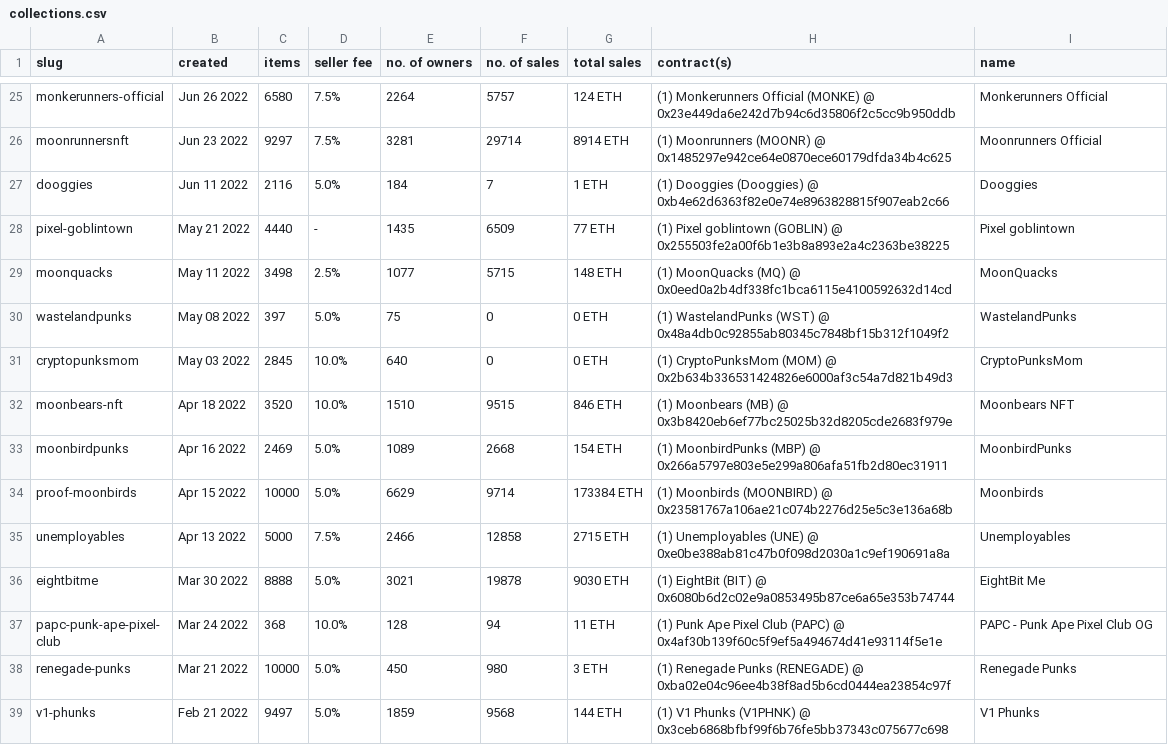
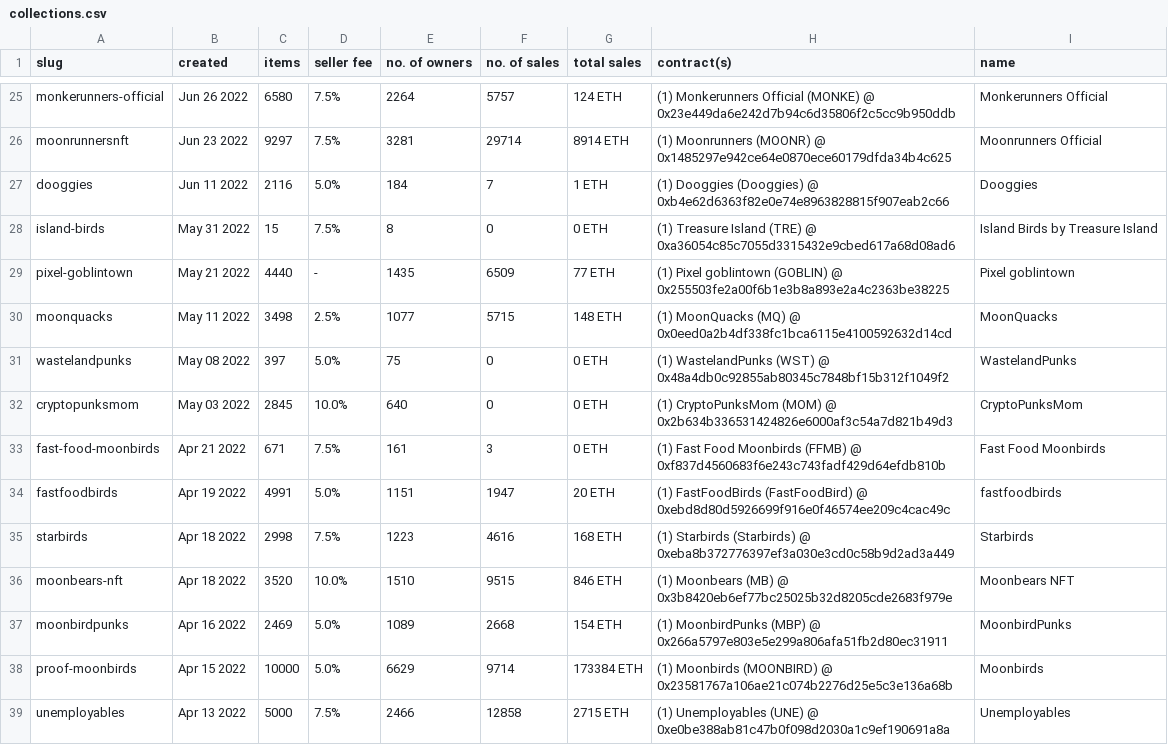
Before and after one commit to pixelartexchange/opensea.cache, a CSV file: ethereum/collections.csv, drawn as a sheet; only a part is shown, gaps mark what is left out; the shorter side is filled out with more unchanged rows.

```diff
--- a/ethereum/collections.csv
+++ b/ethereum/collections.csv
@@ -27,2 +27,3 @@ moonrunnersnft, Jun 23 2022, 9297, 7.5%, 3281, 29714, 8914 ETH, (1) Moonrunners
 dooggies, Jun 11 2022, 2116, 5.0%, 184, 7, 1 ETH, (1) Dooggies (Dooggies) @ 0xb4e62d6363f82e0e74e8963828815f907eab2c66, Dooggies
+island-birds, May 31 2022, 15, 7.5%, 8, 0, 0 ETH, (1) Treasure Island (TRE) @ 0xa36054c85c7055d3315432e9cbed617a68d08ad6, Island Birds by Treasure Island
 pixel-goblintown, May 21 2022, 4440, -, 1435, 6509, 77 ETH, (1) Pixel goblintown (GOBLIN) @ 0x255503fe2a00f6b1e3b8a893e2a4c2363be38225, Pixel goblintown
@@ -31,2 +32,5 @@ wastelandpunks, May 08 2022, 397, 5.0%, 75, 0, 0 ETH, (1) WastelandPunks (WST) @
 cryptopunksmom, May 03 2022, 2845, 10.0%, 640, 0, 0 ETH, (1) CryptoPunksMom (MOM) @ 0x2b634b336531424826e6000af3c54a7d821b49d3, CryptoPunksMom
+fast-food-moonbirds, Apr 21 2022, 671, 7.5%, 161, 3, 0 ETH, (1) Fast Food Moonbirds (FFMB) @ 0xf837d4560683f6e243c743fadf429d64efdb810b, Fast Food Moonbirds
+fastfoodbirds, Apr 19 2022, 4991, 5.0%, 1151, 1947, 20 ETH, (1) FastFoodBirds (FastFoodBird) @ 0xebd8d80d5926699f916e0f46574ee209c4cac49c, fastfoodbirds
+starbirds, Apr 18 2022, 2998, 7.5%, 1223, 4616, 168 ETH, (1) Starbirds (Starbirds) @ 0xeba8b372776397ef3a030e3cd0c58b9d2ad3a449, Starbirds
 moonbears-nft, Apr 18 2022, 3520, 10.0%, 1510, 9515, 846 ETH, (1) Moonbears (MB) @ 0x3b8420eb6ef77bc25025b32d8205cde2683f979e, Moonbears NFT
```
Also changed, not shown: collections.csv, 30 other files.
